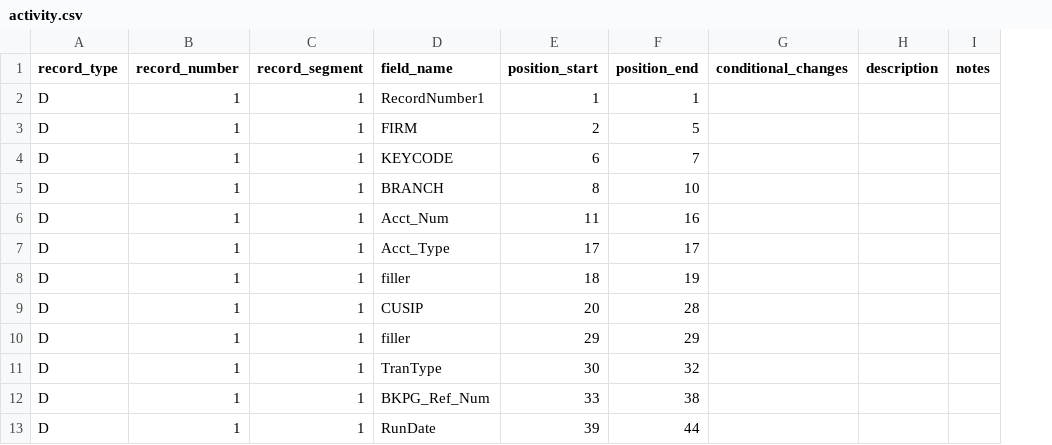
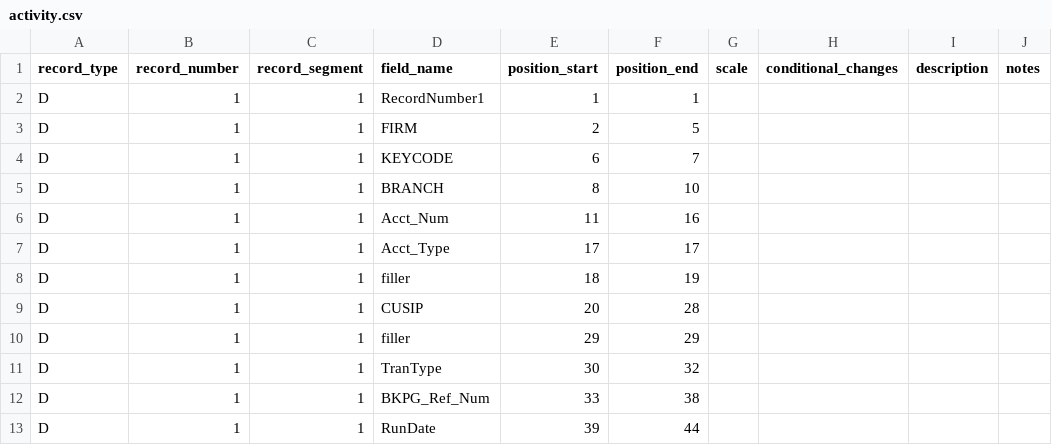
Before and after one commit to paulinjemimabalasubramani/paulinjemimabalasubramani, a CSV file: config/nfs_schema/activity.csv, drawn as a sheet; only a part is shown; the diff names each change by its address in the sheet, - before the commit and + after, or states it on an @@ line.

```diff
--- a/config/nfs_schema/activity.csv
+++ b/config/nfs_schema/activity.csv
+column G (scale), empty
```
Also changed, not shown: config/nfs_schema/name_and_address.csv, config/nfs_schema/position.csv, 3 other files.
